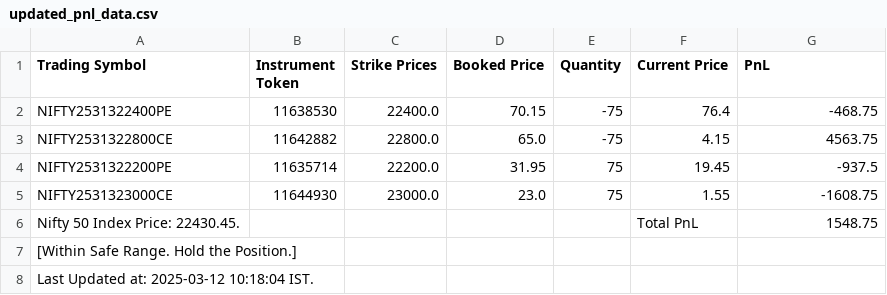
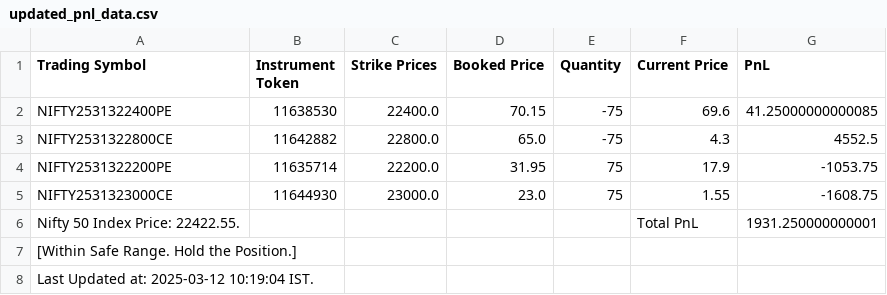
Before and after one commit to rajgmishra/short-iron-condor, a CSV file: updated_pnl_data.csv, drawn as a sheet.

Commit message:
Update updated_pnl_data.csv with new values

```diff
--- a/updated_pnl_data.csv
+++ b/updated_pnl_data.csv
@@ -1,8 +1,8 @@
 Trading Symbol,Instrument Token,Strike Prices,Booked Price,Quantity,Current Price,PnL
-NIFTY2531322400PE,11638530,22400.0,70.15,-75,76.4,-468.75
-NIFTY2531322800CE,11642882,22800.0,65.0,-75,4.15,4563.75
-NIFTY2531322200PE,11635714,22200.0,31.95,75,19.45,-937.5
+NIFTY2531322400PE,11638530,22400.0,70.15,-75,69.6,41.25000000000085
+NIFTY2531322800CE,11642882,22800.0,65.0,-75,4.3,4552.5
+NIFTY2531322200PE,11635714,22200.0,31.95,75,17.9,-1053.75
 NIFTY2531323000CE,11644930,23000.0,23.0,75,1.55,-1608.75
-Nifty 50 Index Price: 22430.45.,,,,,Total PnL,1548.75
+Nifty 50 Index Price: 22422.55.,,,,,Total PnL,1931.250000000001
 [Within Safe Range. Hold the Position.],,,,,,
-Last Updated at: 2025-03-12 10:18:04 IST.,,,,,,
+Last Updated at: 2025-03-12 10:19:04 IST.,,,,,,
```
